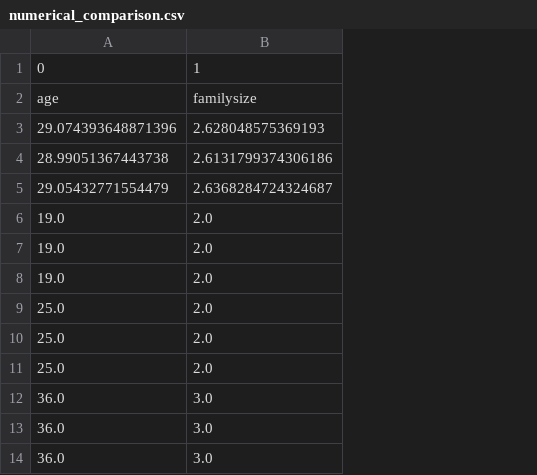
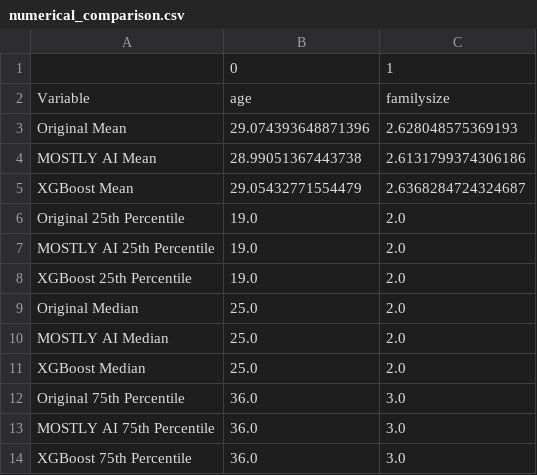
Before and after one commit to Kyoshido/2024_11-Python-project-Data-anonymization, a CSV file: utility/numerical_comparison.csv, drawn as a sheet; the diff names each change by its address in the sheet, - before the commit and + after, or states it on an @@ line.

```diff
--- a/utility/numerical_comparison.csv
+++ b/utility/numerical_comparison.csv
+column A, rows 2-14: Variable | Original Mean | MOSTLY AI Mean | XGBoost Mean | Original 25th Percentile | MOSTLY AI 25th Percentile | XGBoost 25th Percentile | Original Median | MOSTLY AI Median | XGBoost Median | Original 75th Percentile | MOSTLY AI 75th Percentile | XGBoost 75th Percentile
```
Also changed, not shown: utility/categorical_comparison.csv, 2 other files.
